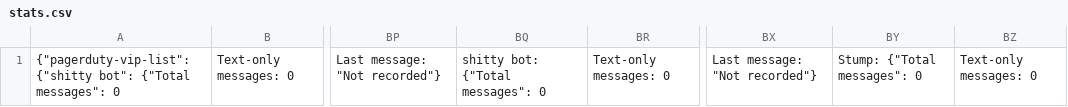
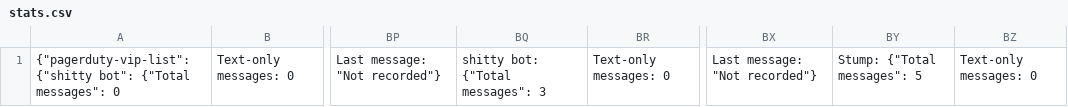
Before and after one commit to tastysauce/discord-bot, a CSV file: stats.csv, drawn as a sheet; only a part is shown, gaps mark what is left out; the diff names each change by its address in the sheet, - before the commit and + after, or states it on an @@ line.

Commit message:
adds stats for real

```diff
--- a/stats.csv
+++ b/stats.csv
-BQ1: shitty bot: {"Total messages": 0
+BQ1: shitty bot: {"Total messages": 3
-BY1: Stump: {"Total messages": 0
+BY1: Stump: {"Total messages": 5
```
Also changed, not shown: 1 other file.
